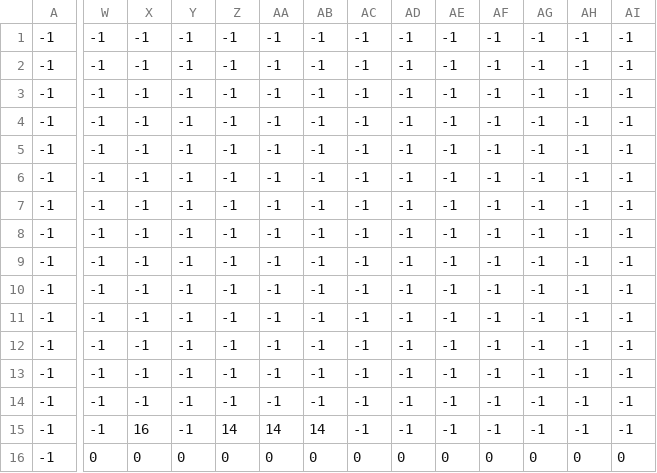
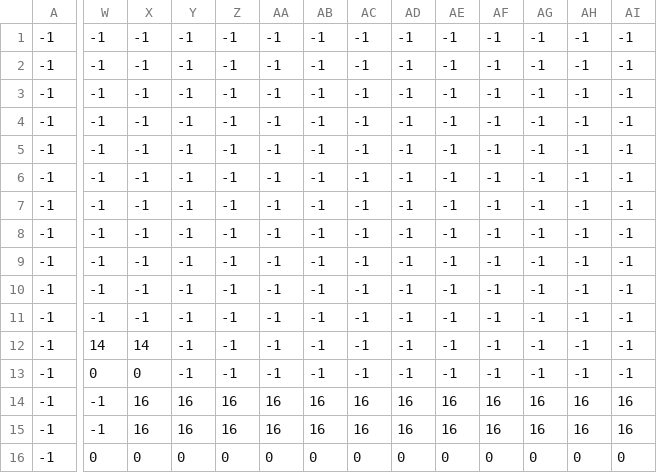
Before and after one commit to Syrulli/2D-Game, a CSV file: level3_data.csv, drawn as a sheet; only a part is shown, gaps mark what is left out; the diff covers the shown part only; the diff names each change by its address in the sheet, - before the commit and + after, or states it on an @@ line.

```diff
--- a/level3_data.csv
+++ b/level3_data.csv
-W12: -1
+W12: 14
-X12: -1
+X12: 14
-W13: -1
+W13: 0
-X13: -1
+X13: 0
-X14: -1
+X14: 16
-Y14:Y15: -1
+Y14:Y15: 16
-Z14: -1
+Z14: 16
-AA14: -1
+AA14: 16
-AB14: -1
+AB14: 16
-AC14:AC15: -1
+AC14:AC15: 16
-AD14:AD15: -1
+AD14:AD15: 16
-AE14:AE15: -1
+AE14:AE15: 16
-AF14:AF15: -1
+AF14:AF15: 16
-AG14:AG15: -1
+AG14:AG15: 16
-AH14:AH15: -1
+AH14:AH15: 16
-AI14:AI15: -1
+AI14:AI15: 16
-Z15: 14
+Z15: 16
-AA15: 14
+AA15: 16
-AB15: 14
+AB15: 16
```
Also changed, not shown: 11 edited cells elsewhere in this file, 2 other files.
